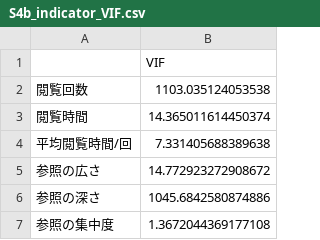
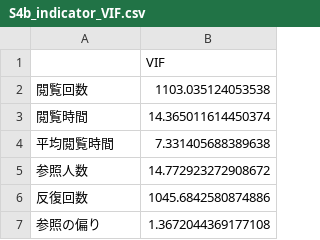
Before and after one commit to ezoemitsu/gongitsune-llm-prompts, a CSV file: supplementary/S4b_indicator_VIF.csv, drawn as a sheet.

```diff
--- a/supplementary/S4b_indicator_VIF.csv
+++ b/supplementary/S4b_indicator_VIF.csv
@@ -3,5 +3,5 @@
 閲覧時間,14.365011614450374
-平均閲覧時間/回,7.331405688389638
-参照の広さ,14.772923272908672
-参照の深さ,1045.6842580874886
-参照の集中度,1.3672044369177108
+平均閲覧時間,7.331405688389638
+参照人数,14.772923272908672
+反復回数,1045.6842580874886
+参照の偏り,1.3672044369177108
```
Also changed, not shown: supplementary/S2_cluster_stability_jaccard.csv, supplementary/S3_sensitivity_ARI.csv, 10 other files.
